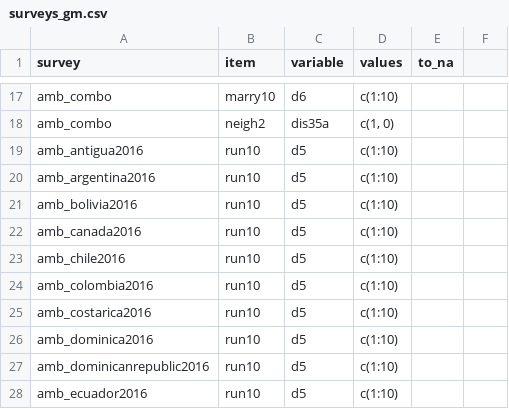
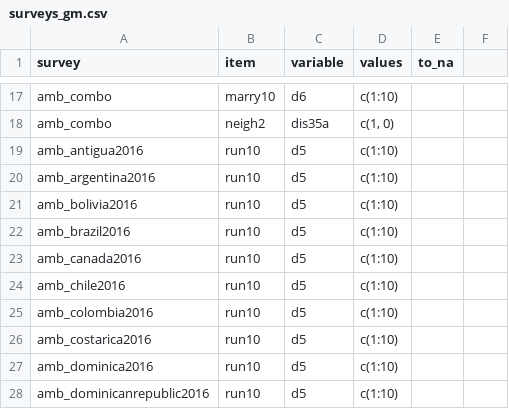
Before and after one commit to fsolt/dcpo_gayrights, a CSV file: data-raw/surveys_gm.csv, drawn as a sheet; only a part is shown, gaps mark what is left out; the shorter side is filled out with more unchanged rows; the diff names each change by its address in the sheet, - before the commit and + after, or states it on an @@ line.

Commit message:
add amb_brazil2016

```diff
--- a/data-raw/surveys_gm.csv
+++ b/data-raw/surveys_gm.csv
+row 22: amb_brazil2016 | run10 | d5 | c(1:10)
```
